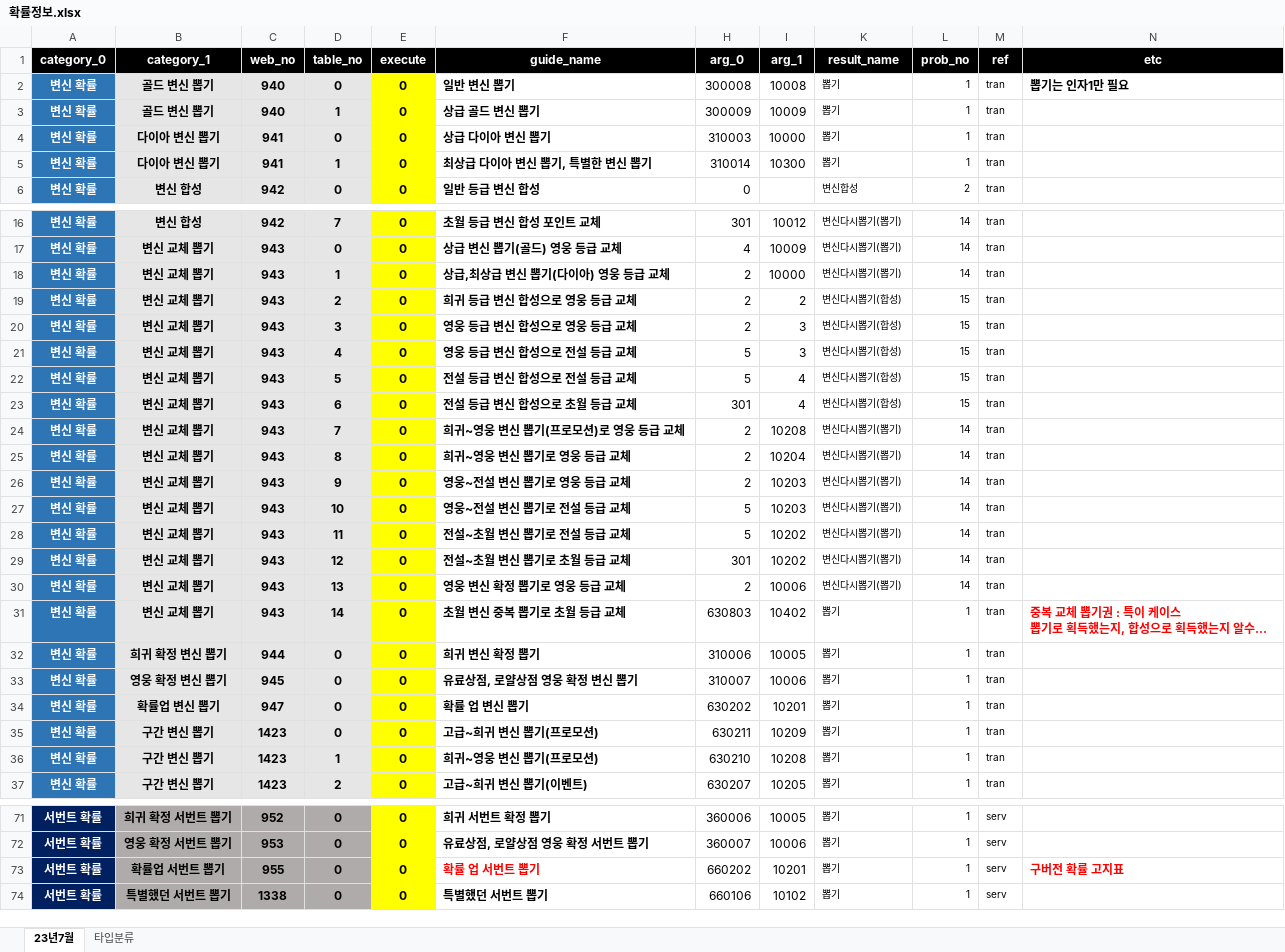
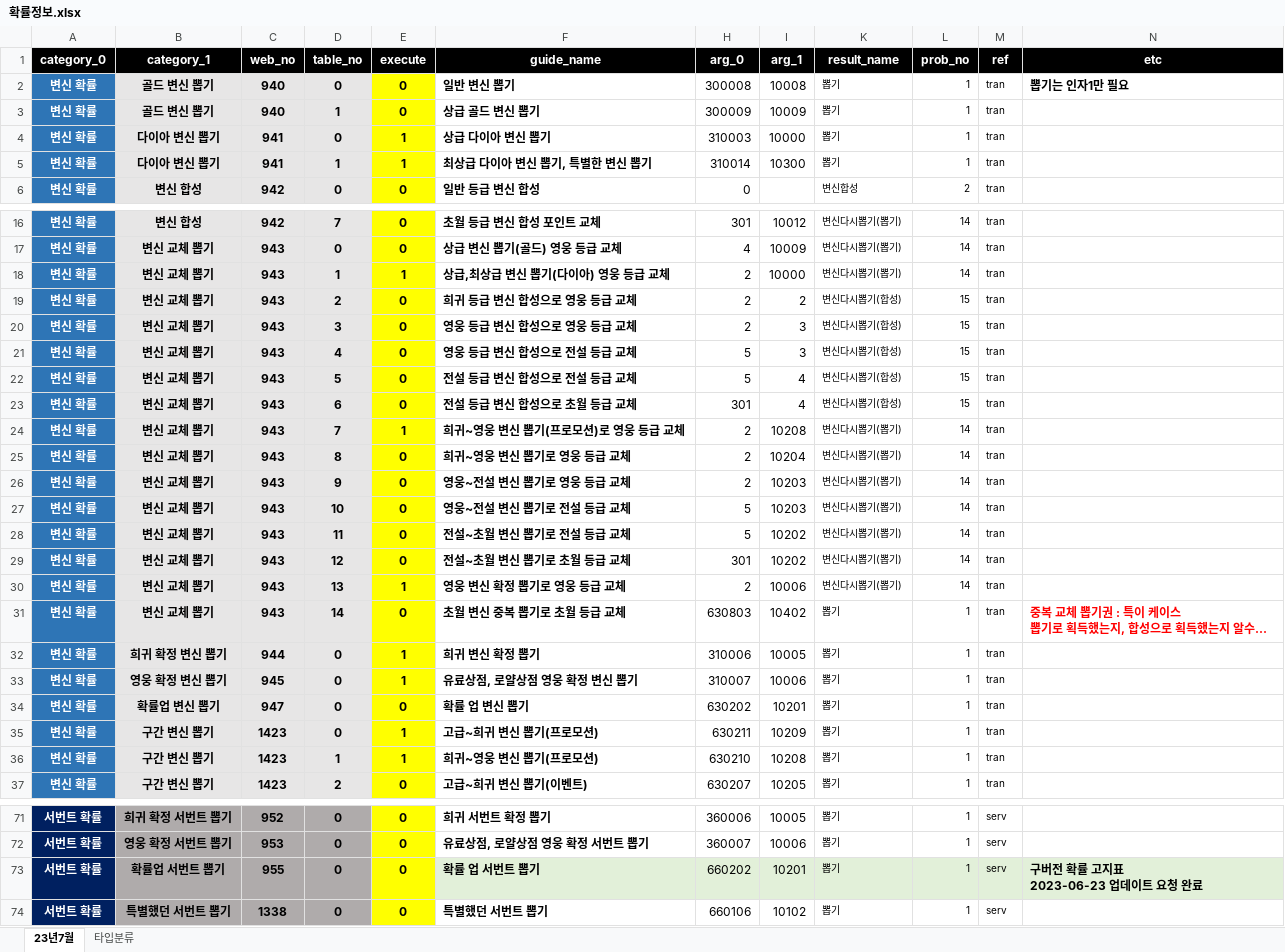
Before and after one commit to SungMinseok/r2mProbLog, an Excel workbook: 확률정보.xlsx, sheet 23년7월, drawn as a sheet; only a part is shown, gaps mark what is left out; long unchanged cells end in …; values as stored, in another font and other column widths than the file's, no borders; conditional formats not drawn; ↵ is a line break in a cell; the diff covers the shown part only; the diff names each change by its address in the sheet, - before the commit and + after, or states it on an @@ line.

```diff
--- a/확률정보.xlsx (sheet 23년7월)
+++ b/확률정보.xlsx (sheet 23년7월)
-E4:E5 (execute): 0
+E4:E5 (execute): 1
-E18 (execute): 0
+E18 (execute): 1
-E24 (execute): 0
+E24 (execute): 1
-E30 (execute): 0
+E30 (execute): 1
-E32:E33 (execute): 0
+E32:E33 (execute): 1
-E35:E36 (execute): 0
+E35:E36 (execute): 1
@@ F73 fill: none → #E2F0D9, text colour: #FF0000 → black @@
-H73:I73 fill: none
+H73:I73 fill: #E2F0D9
-K73:N73 fill: none
+K73:N73 fill: #E2F0D9
-N73 (etc): 구버전 확률 고지표
+N73 (etc): 구버전 확률 고지표 ↵ 2023-06-23 업데이트 요청 완료
-N73 text colour: #FF0000
+N73 text colour: black
```
Also changed, not shown: 1 edited cell elsewhere in this sheet, webProb.xlsx, 8 other files.
